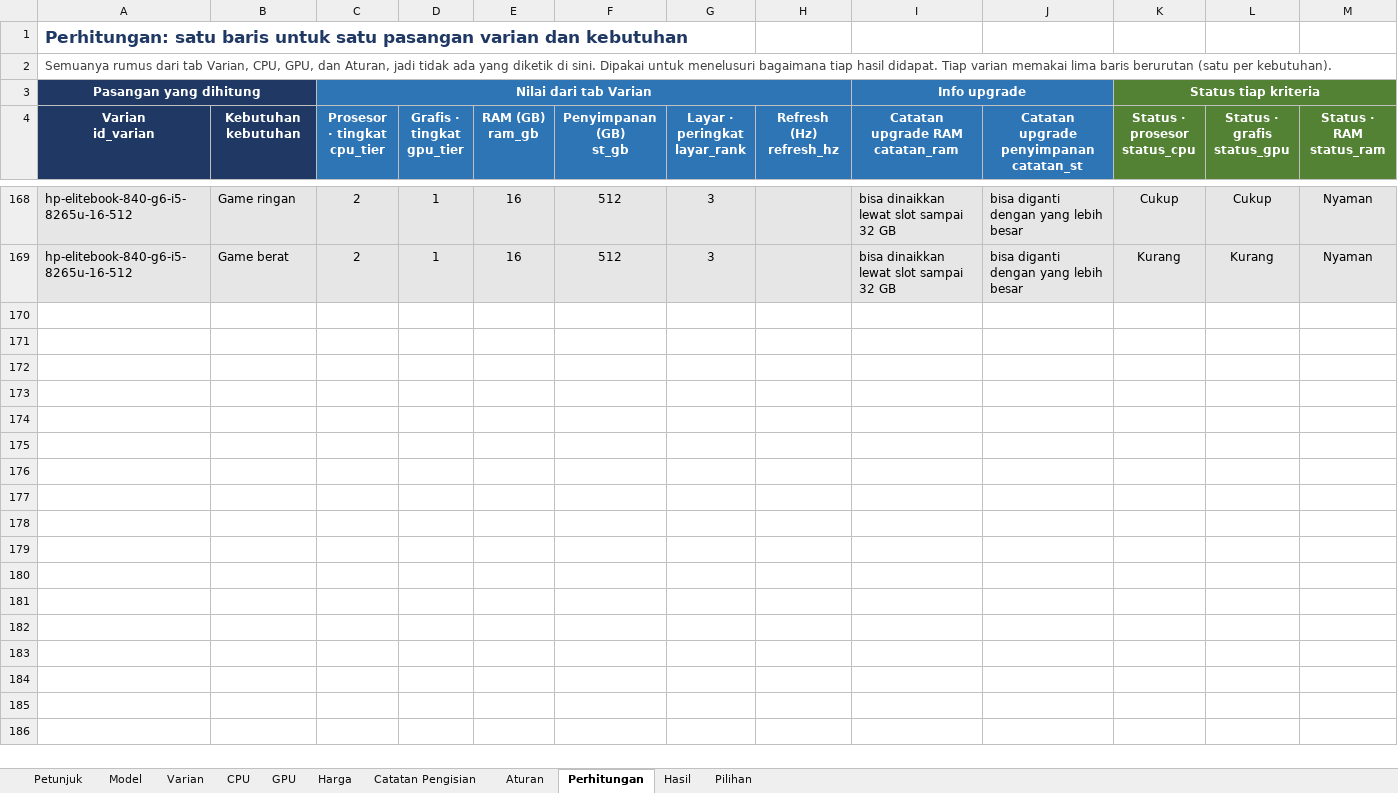
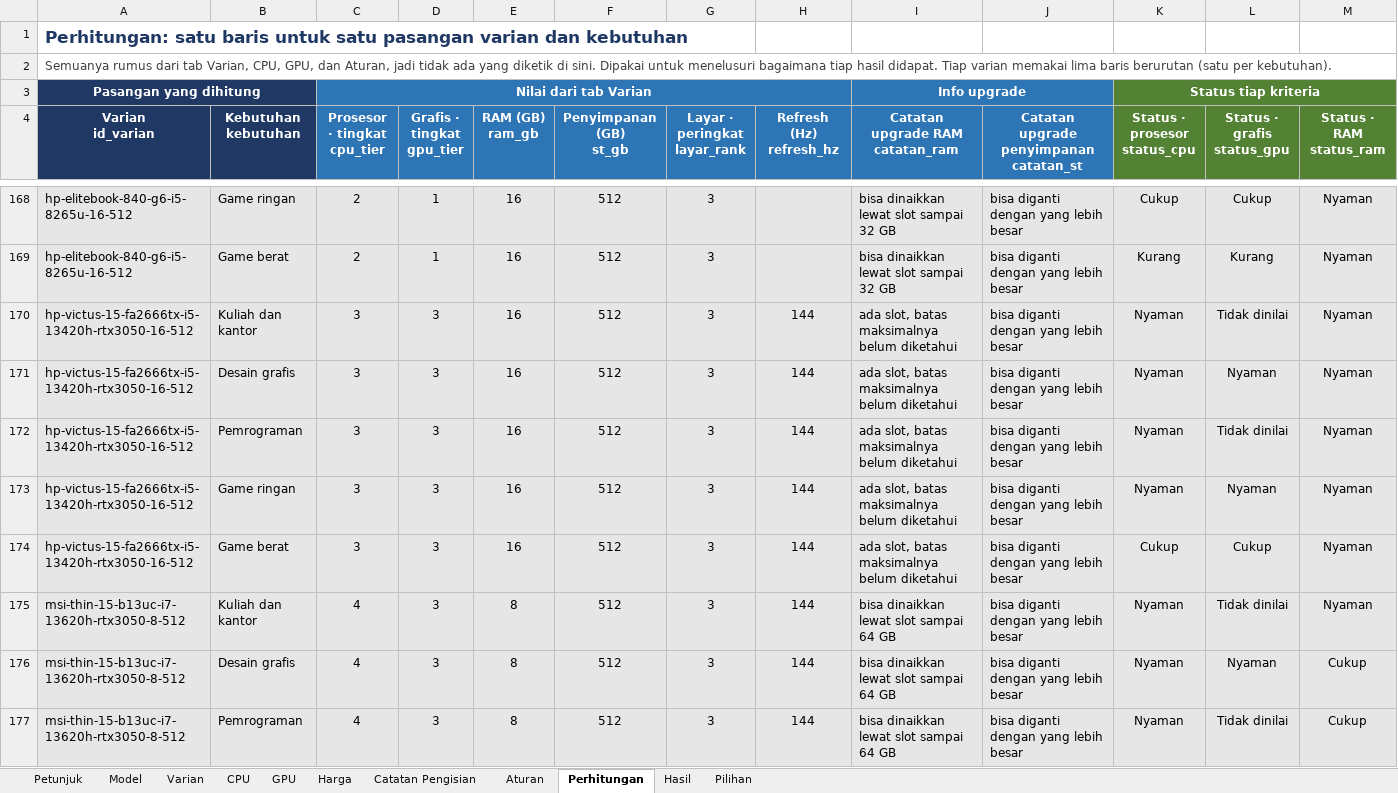
Before and after one commit to AbramAdrian404/spekmate, an Excel workbook: data/source/data-laptop.xlsx, sheet Perhitungan, drawn as a sheet; only a part is shown, gaps mark what is left out; values as stored, in another font and other column widths than the file's, no borders; conditional formats not drawn; rows hold the shown columns only; the diff covers the shown part only; the diff names each change by its address in the sheet, - before the commit and + after, or states it on an @@ line.

```diff
--- a/data/source/data-laptop.xlsx (sheet Perhitungan)
+++ b/data/source/data-laptop.xlsx (sheet Perhitungan)
+row 170: hp-victus-15-fa2666tx-i5-13420h-rtx3050-16-512 | Kuliah dan kantor | 3 | 3 | 16 | 512 | 3 | 144 | ada slot, batas maksimalnya belum diketahui | bisa diganti dengan yang lebih besar | Nyaman | Tidak dinilai | Nyaman
+row 171: hp-victus-15-fa2666tx-i5-13420h-rtx3050-16-512 | Desain grafis | 3 | 3 | 16 | 512 | 3 | 144 | ada slot, batas maksimalnya belum diketahui | bisa diganti dengan yang lebih besar | Nyaman | Nyaman | Nyaman
+row 172: hp-victus-15-fa2666tx-i5-13420h-rtx3050-16-512 | Pemrograman | 3 | 3 | 16 | 512 | 3 | 144 | ada slot, batas maksimalnya belum diketahui | bisa diganti dengan yang lebih besar | Nyaman | Tidak dinilai | Nyaman
+row 173: hp-victus-15-fa2666tx-i5-13420h-rtx3050-16-512 | Game ringan | 3 | 3 | 16 | 512 | 3 | 144 | ada slot, batas maksimalnya belum diketahui | bisa diganti dengan yang lebih besar | Nyaman | Nyaman | Nyaman
+row 174: hp-victus-15-fa2666tx-i5-13420h-rtx3050-16-512 | Game berat | 3 | 3 | 16 | 512 | 3 | 144 | ada slot, batas maksimalnya belum diketahui | bisa diganti dengan yang lebih besar | Cukup | Cukup | Nyaman
+row 175: msi-thin-15-b13uc-i7-13620h-rtx3050-8-512 | Kuliah dan kantor | 4 | 3 | 8 | 512 | 3 | 144 | bisa dinaikkan lewat slot sampai 64 GB | bisa diganti dengan yang lebih besar | Nyaman | Tidak dinilai | Nyaman
+row 176: msi-thin-15-b13uc-i7-13620h-rtx3050-8-512 | Desain grafis | 4 | 3 | 8 | 512 | 3 | 144 | bisa dinaikkan lewat slot sampai 64 GB | bisa diganti dengan yang lebih besar | Nyaman | Nyaman | Cukup
+row 177: msi-thin-15-b13uc-i7-13620h-rtx3050-8-512 | Pemrograman | 4 | 3 | 8 | 512 | 3 | 144 | bisa dinaikkan lewat slot sampai 64 GB | bisa diganti dengan yang lebih besar | Nyaman | Tidak dinilai | Cukup
```
Also changed, not shown: 37 added rows elsewhere in this sheet, sheet Varian, sheet Harga, sheet Model, sheet CPU, sheet Hasil, sheet GPU, 1 more sheet, 7 other files.
